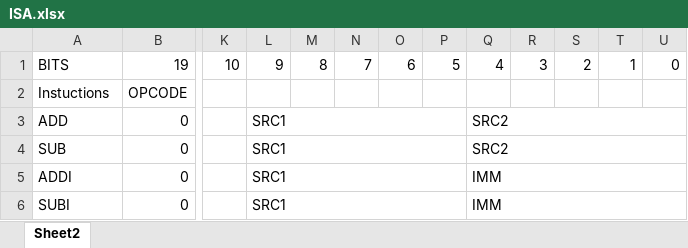
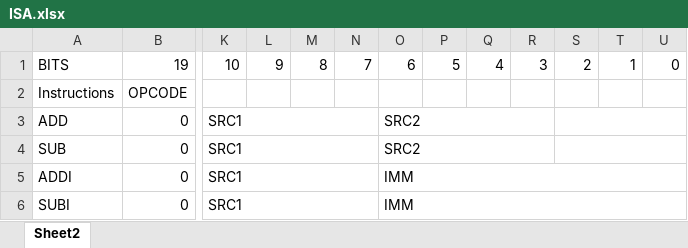
Before and after one commit to OmreFrauk/pythonAssembler, an Excel workbook: ISA.xlsx, sheet Sheet2, drawn as a sheet; only a part is shown, gaps mark what is left out; values as stored, in another font and other column widths than the file's, no cell formats; removed rows and columns are numbered as before the commit, all else as after; the diff covers the shown part only; the diff names each change by its address in the sheet, - before the commit and + after, or states it on an @@ line.

Commit message:
ISA updated

```diff
--- a/ISA.xlsx (sheet Sheet2)
+++ b/ISA.xlsx (sheet Sheet2)
-column K, row 1: 10
+column L, row 1: 9
-K1: 9
+K1: 10
-A2: Instuctions
+A2: Instructions
-L3:P3 merged
+K3:N3 merged
-O3:O4: (empty)
+O3:O4: SRC2
+O3:R3 merged
-Q3:Q4: SRC2
+Q3:Q4: (empty)
-Q3:U3 merged
+S3:U3 merged
-L4:P4 merged
+K4:N4 merged
+O4:R4 merged
-Q4:U4 merged
+S4:U4 merged
-L5:P5 merged
+K5:N5 merged
-O5:O6: (empty)
+O5:O6: IMM
+O5:U5 merged
-Q5:Q6: IMM
+Q5:Q6: (empty)
-Q5:U5 merged
-L6:P6 merged
+K6:N6 merged
+O6:U6 merged
-Q6:U6 merged
```
Also changed, not shown: 16 edited cells and merged cells elsewhere in this sheet, cell formats.
